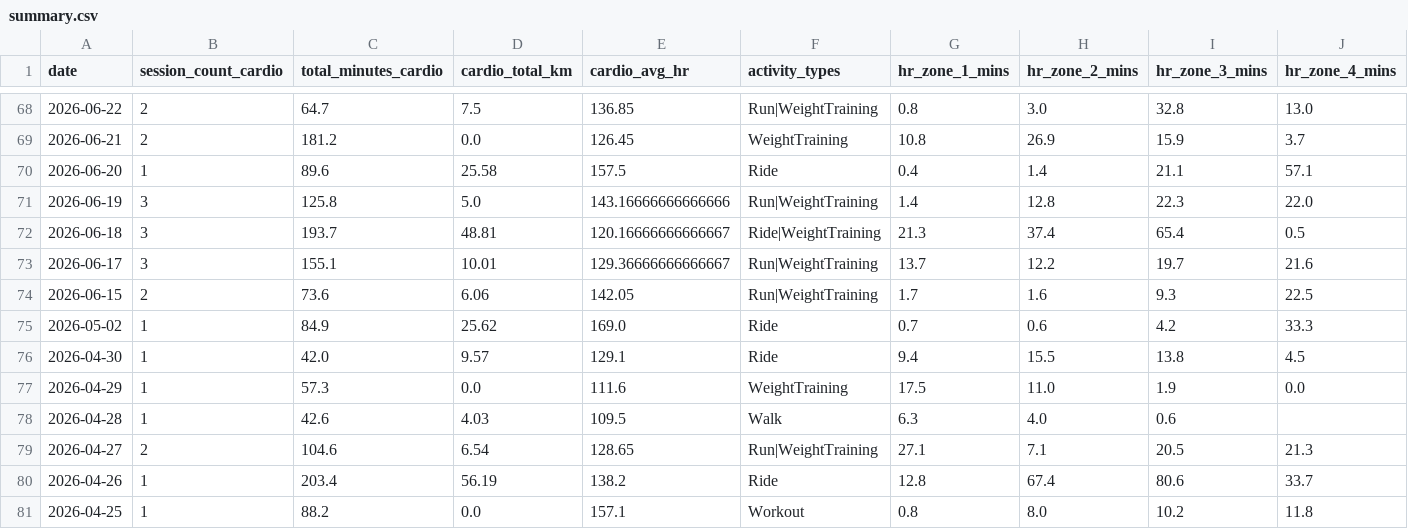
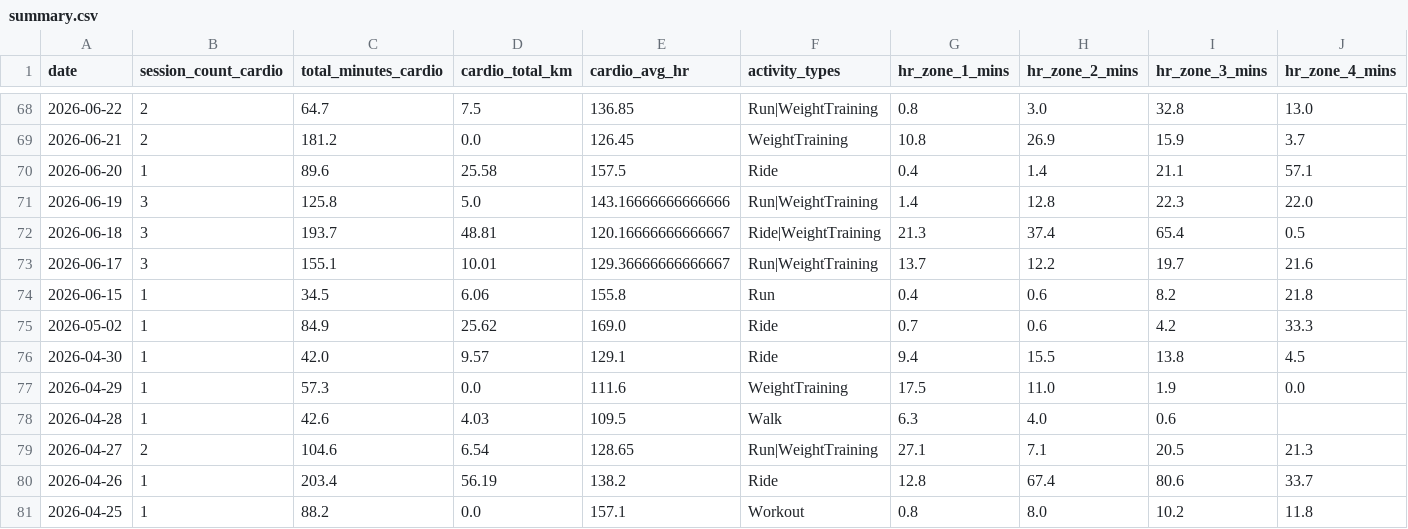
Before and after one commit to mandrew723/training-data, a CSV file: summary.csv, drawn as a sheet; only a part is shown, gaps mark what is left out; the diff names each change by its address in the sheet, - before the commit and + after, or states it on an @@ line.

```diff
--- a/summary.csv
+++ b/summary.csv
-B74 (session_count_cardio): 2
+B74 (session_count_cardio): 1
-C74 (total_minutes_cardio): 73.6
+C74 (total_minutes_cardio): 34.5
-E74 (cardio_avg_hr): 142.05
+E74 (cardio_avg_hr): 155.8
-F74 (activity_types): Run|WeightTraining
+F74 (activity_types): Run
-G74 (hr_zone_1_mins): 1.7
+G74 (hr_zone_1_mins): 0.4
-H74 (hr_zone_2_mins): 1.6
+H74 (hr_zone_2_mins): 0.6
-I74 (hr_zone_3_mins): 9.3
+I74 (hr_zone_3_mins): 8.2
-J74 (hr_zone_4_mins): 22.5
+J74 (hr_zone_4_mins): 21.8
```
Also changed, not shown: lifts.csv.
